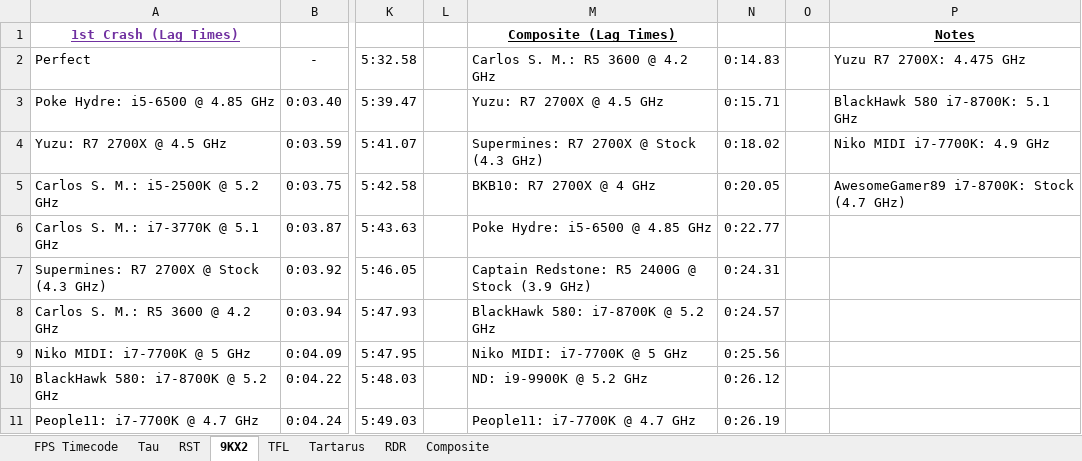
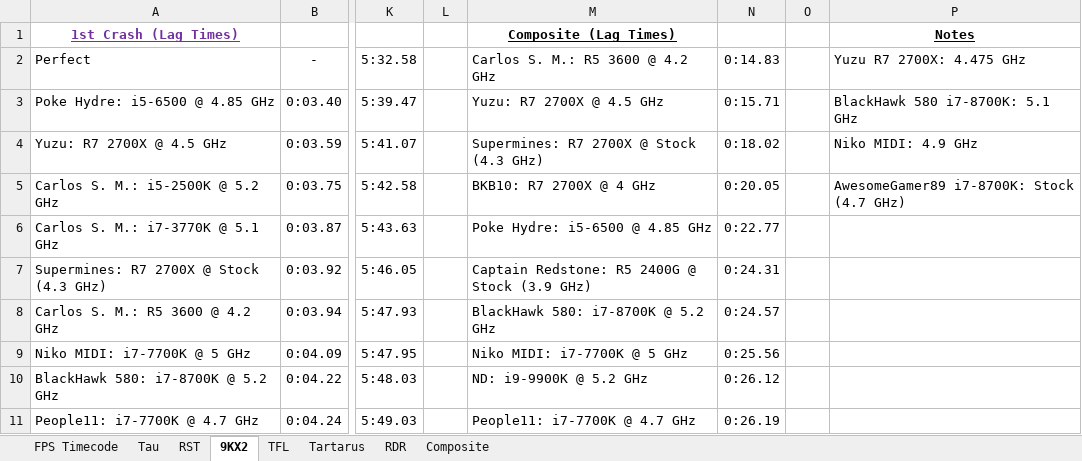
Before and after one commit to Hans5958/Official-2019-Black-MIDI-Mega-Comparison, an Excel workbook: Stats.xlsx, sheet 9KX2, drawn as a sheet; only a part is shown, gaps mark what is left out; values as stored, in another font and other column widths than the file's, no borders; the diff names each change by its address in the sheet, - before the commit and + after, or states it on an @@ line.

Commit message:
Add files via upload

```diff
--- a/Stats.xlsx (sheet 9KX2)
+++ b/Stats.xlsx (sheet 9KX2)
-P4: Niko MIDI i7-7700K: 4.9 GHz
+P4: Niko MIDI: 4.9 GHz
```
